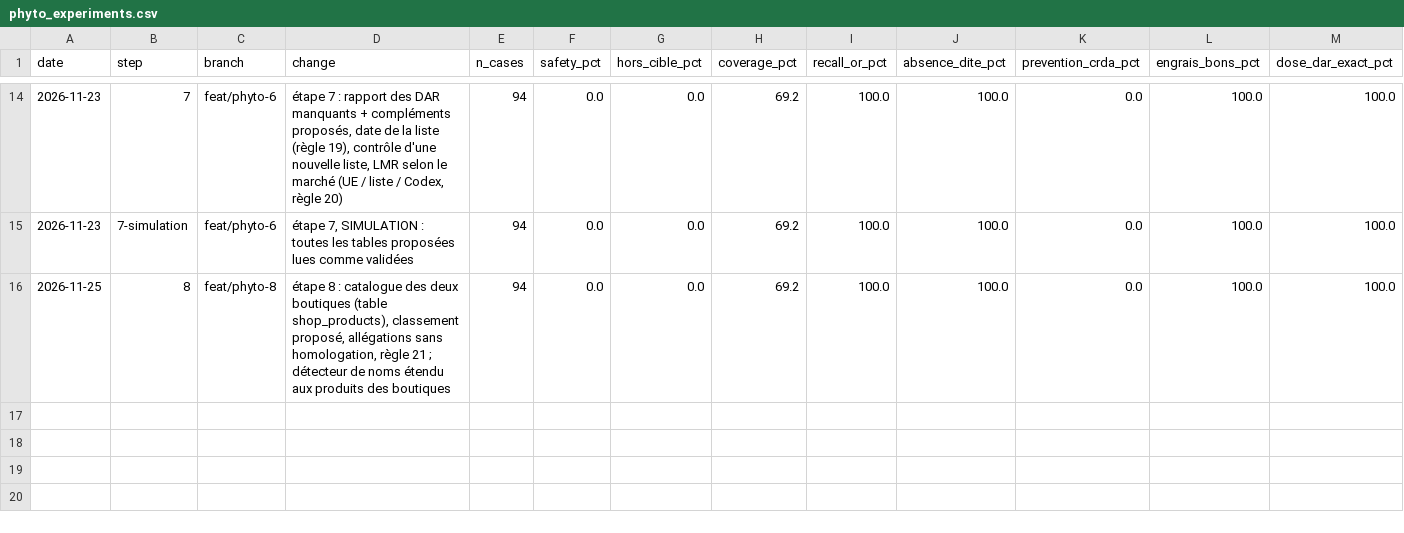
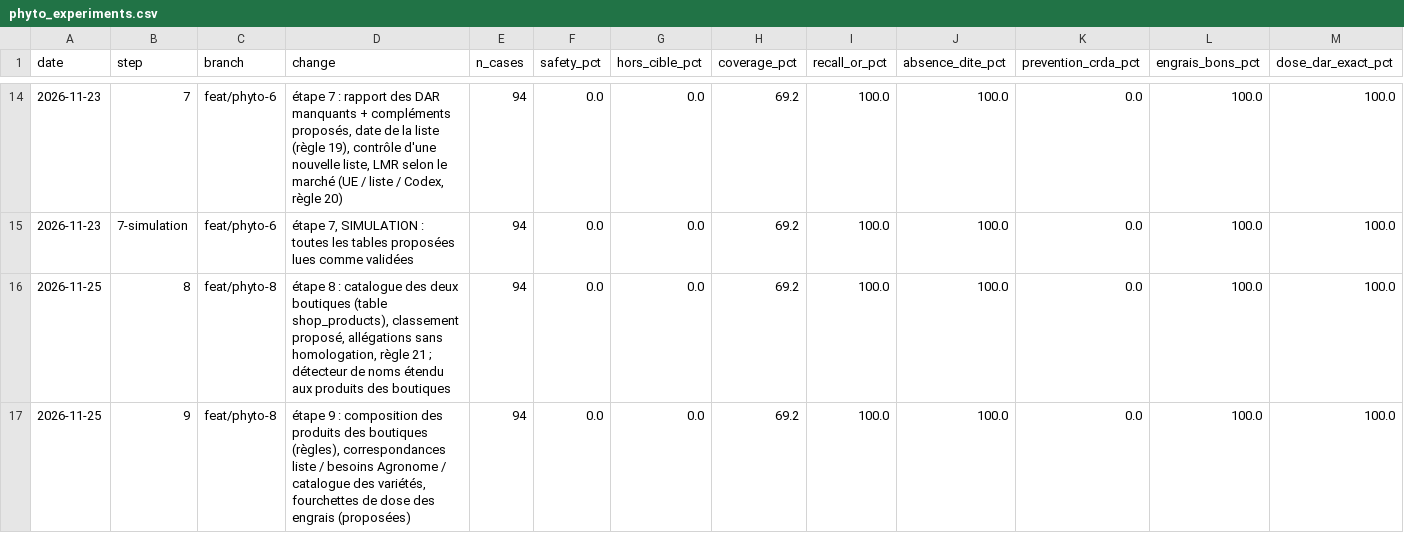
Before and after one commit to MaisseneJradi/AgrIA, a CSV file: docs/phyto_experiments.csv, drawn as a sheet; only a part is shown, gaps mark what is left out; rows hold the shown columns only; the diff names each change by its address in the sheet, - before the commit and + after, or states it on an @@ line.

Commit message:
Phyto step 9: shop product composition by rules, matching to the official list (substance + concentration), Agronome needs and variety catalogue, fertilizer dose ranges

```diff
--- a/docs/phyto_experiments.csv
+++ b/docs/phyto_experiments.csv
+row 17: 2026-11-25 | 9 | feat/phyto-8 | étape 9 : composition des produits des boutiques (règles), correspondances liste / besoins Agronome / catalogue des variétés, fourchettes de dose des engrais (proposées) | 94 | 0.0 | 0.0 | 69.2 | 100.0 | 100.0 | 0.0 | 100.0 | 100.0
```
Also changed, not shown: 10 other files.
